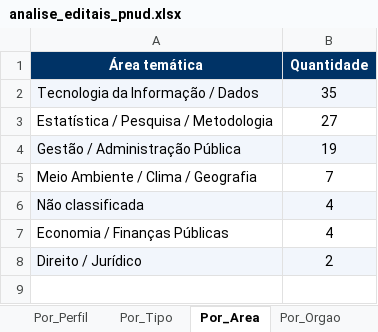
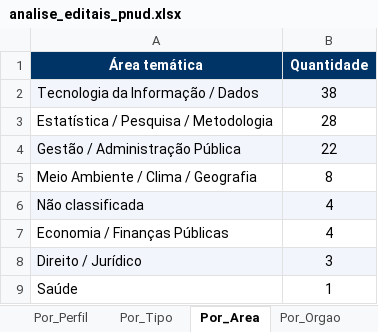
Before and after one commit to ams1974/analise-editais, an Excel workbook: analise_editais_pnud.xlsx, sheet Por_Area, drawn as a sheet; values as stored, in another font and other column widths than the file's, no borders; the diff names each change by its address in the sheet, - before the commit and + after, or states it on an @@ line.

```diff
--- a/analise_editais_pnud.xlsx (sheet Por_Area)
+++ b/analise_editais_pnud.xlsx (sheet Por_Area)
-B2 (Quantidade): 35
+B2 (Quantidade): 38
-B3 (Quantidade): 27
+B3 (Quantidade): 28
-B4 (Quantidade): 19
+B4 (Quantidade): 22
-B5 (Quantidade): 7
+B5 (Quantidade): 8
-B8 (Quantidade): 2
+B8 (Quantidade): 3
+row 9: Saúde | 1
```
Also changed, not shown: sheet Editais, sheet Resumo, sheet Perfis, sheet Por_Orgao, sheet Por_Fonte, sheet Por_Perfil, 1 more sheet, 9 other files.
